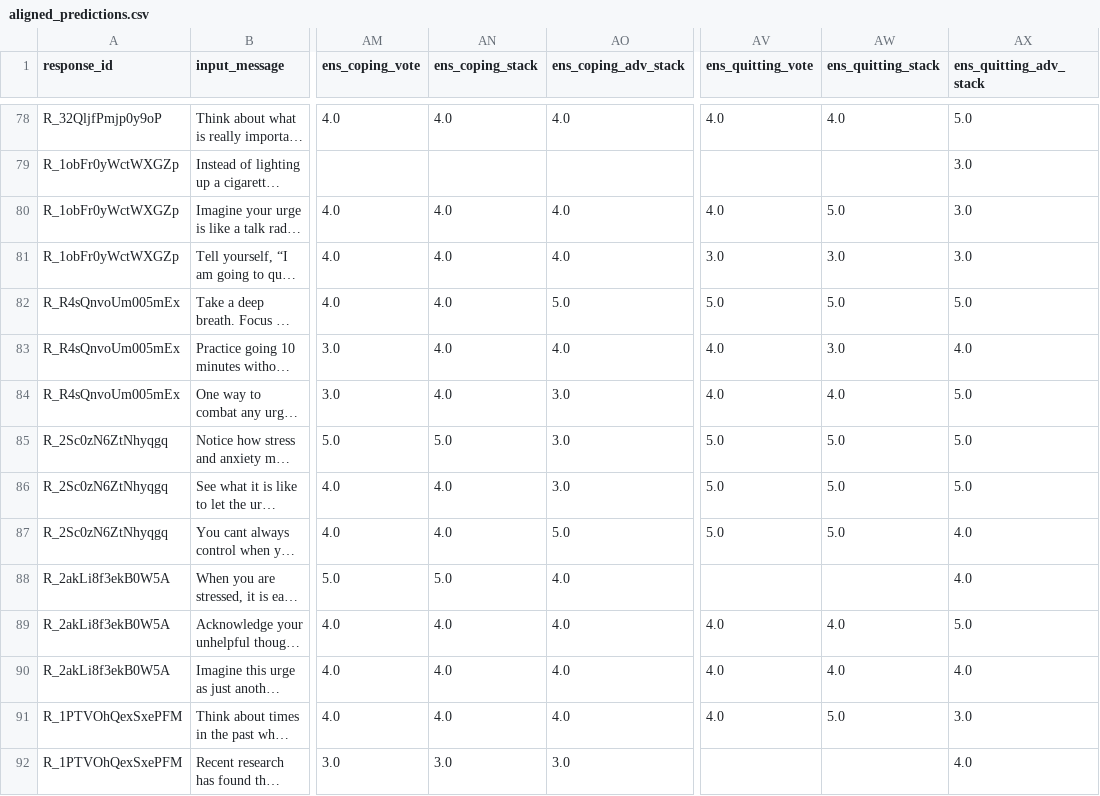
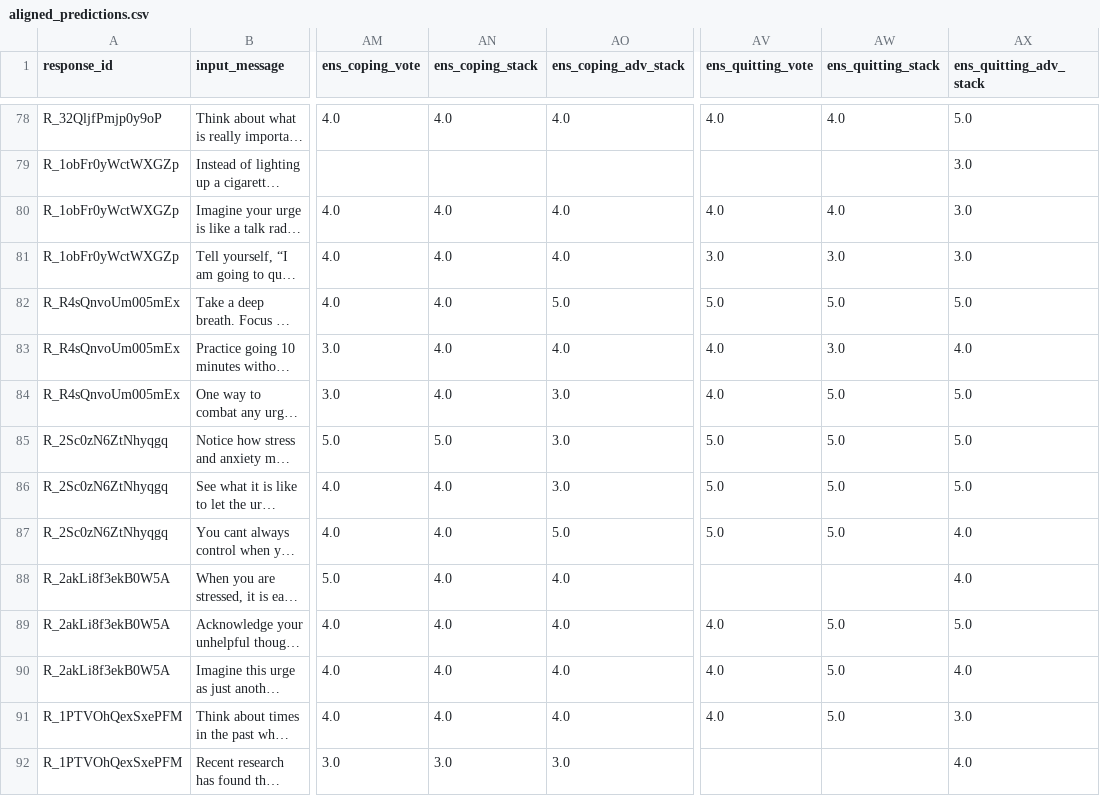
Before and after one commit to yiqunchen/LLM-smoking-cessation, a CSV file: results_manuscript_deepseek_deepseek-r1-0528/comparisons/traditional_ml_vs_llm/aligned_predictions.csv, drawn as a sheet; only a part is shown, gaps mark what is left out; long unchanged cells end in …; the diff covers the shown part only; the diff names each change by its address in the sheet, - before the commit and + after, or states it on an @@ line.

```diff
--- a/results_manuscript_deepseek_deepseek-r1-0528/comparisons/traditional_ml_vs_llm/aligned_predictions.csv
+++ b/results_manuscript_deepseek_deepseek-r1-0528/comparisons/traditional_ml_vs_llm/aligned_predictions.csv
-AW80 (ens_quitting_stack): 5.0
+AW80 (ens_quitting_stack): 4.0
-AW84 (ens_quitting_stack): 4.0
+AW84 (ens_quitting_stack): 5.0
-AN88 (ens_coping_stack): 5.0
+AN88 (ens_coping_stack): 4.0
-AW89:AW90 (ens_quitting_stack): 4.0
+AW89:AW90 (ens_quitting_stack): 5.0
```
Also changed, not shown: 103 edited cells elsewhere in this file, 38 other files.
